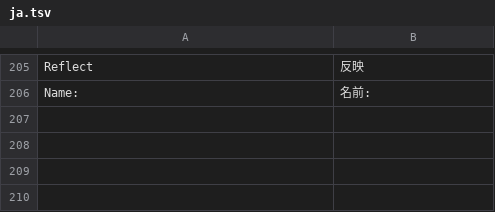
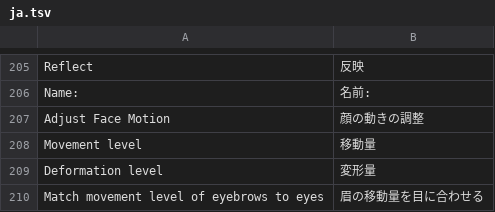
Before and after one commit to Hera-Berg/keyform, a TSV file: crates/keyform-app/i18n/ja.tsv, drawn as a sheet; only a part is shown, gaps mark what is left out.

```diff
--- a/crates/keyform-app/i18n/ja.tsv
+++ b/crates/keyform-app/i18n/ja.tsv
@@ -206 +206,5 @@ Reflect	反映
 Name:	名前:
+Adjust Face Motion	顔の動きの調整
+Movement level	移動量
+Deformation level	変形量
+Match movement level of eyebrows to eyes	眉の移動量を目に合わせる
```
Also changed, not shown: 3 other files.
